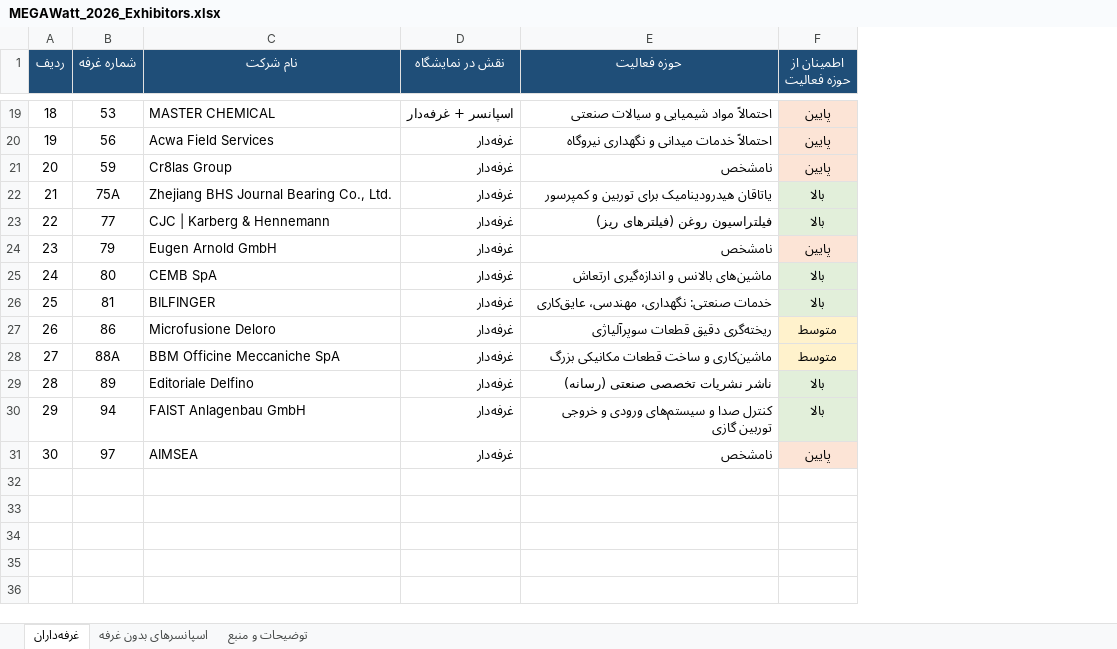
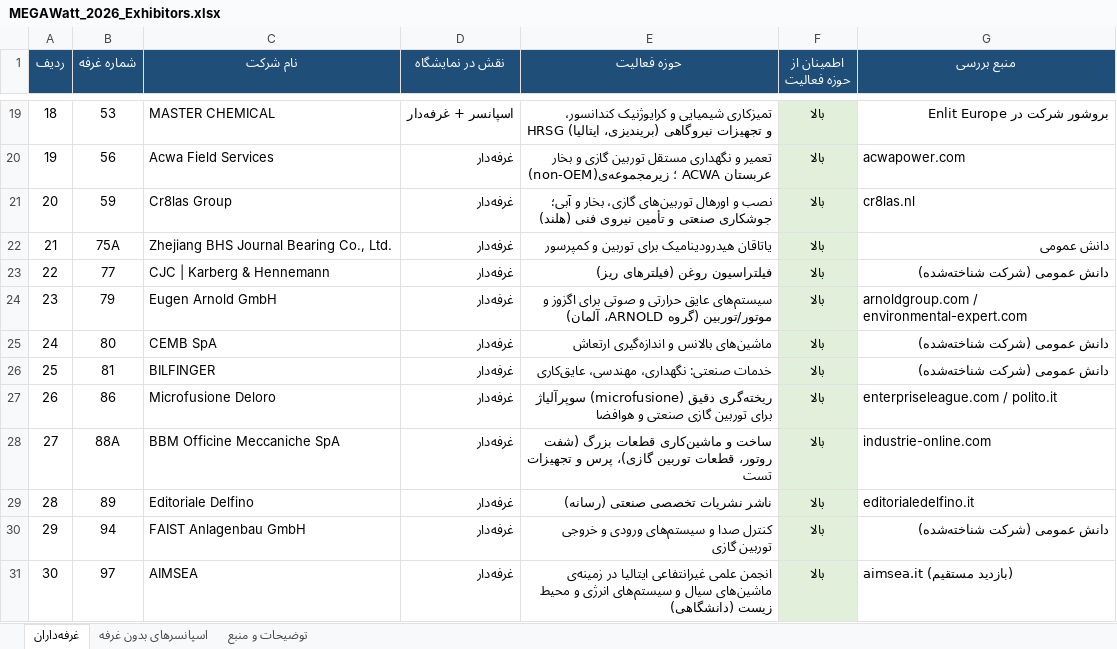
Before and after one commit to primogroup1393/AI--Executive--Assistant-, an Excel workbook: MEGAWatt_2026_Exhibitors.xlsx, sheet غرفه‌داران, drawn as a sheet; only a part is shown, gaps mark what is left out; values as stored, in another font and other column widths than the file's, no borders; the diff covers the shown part only; the diff names each change by its address in the sheet, - before the commit and + after, or states it on an @@ line.

```diff
--- a/MEGAWatt_2026_Exhibitors.xlsx (sheet غرفه‌داران)
+++ b/MEGAWatt_2026_Exhibitors.xlsx (sheet غرفه‌داران)
+column G (منبع بررسی), rows 19-31: بروشور شرکت در Enlit Europe | acwapower.com | cr8las.nl | دانش عمومی | دانش عمومی (شرکت شناخته‌شده) | arnoldgroup.com / environmental-expert.com | دانش عمومی (شرکت شناخته‌شده) | دانش عمومی (شرکت شناخته‌شده) | enterpriseleague.com / polito.it | industrie-online.com | editorialedelfino.it | دانش عمومی (شرکت شناخته‌شده) | aimsea.it (بازدید مستقیم)
-E19 (حوزه فعالیت): احتمالاً مواد شیمیایی و سیالات صنعتی
+E19 (حوزه فعالیت): تمیزکاری شیمیایی و کرایوژنیک کندانسور، HRSG و تجهیزات نیروگاهی (بریندیزی، ایتالیا)
-F19:F21 (اطمینان از حوزه فعالیت): پایین
+F19:F21 (اطمینان از حوزه فعالیت): بالا
-F19:F21 fill: #FCE4D6
+F19:F21 fill: #E2EFDA
-E20 (حوزه فعالیت): احتمالاً خدمات میدانی و نگهداری نیروگاه
+E20 (حوزه فعالیت): تعمیر و نگهداری مستقل توربین گازی و بخار (non-OEM)؛ زیرمجموعه‌ی ACWA عربستان
-E21 (حوزه فعالیت): نامشخص
+E21 (حوزه فعالیت): نصب و اورهال توربین‌های گازی، بخار و آبی؛ جوشکاری صنعتی و تأمین نیروی فنی (هلند)
-E24 (حوزه فعالیت): نامشخص
+E24 (حوزه فعالیت): سیستم‌های عایق حرارتی و صوتی برای اگزوز و موتور/توربین (گروه ARNOLD، آلمان)
-F24 (اطمینان از حوزه فعالیت): پایین
+F24 (اطمینان از حوزه فعالیت): بالا
-F24 fill: #FCE4D6
+F24 fill: #E2EFDA
-E27 (حوزه فعالیت): ریخته‌گری دقیق قطعات سوپرآلیاژی
+E27 (حوزه فعالیت): ریخته‌گری دقیق (microfusione) سوپرآلیاژ برای توربین گازی صنعتی و هوافضا
-F27:F28 (اطمینان از حوزه فعالیت): متوسط
+F27:F28 (اطمینان از حوزه فعالیت): بالا
-F27:F28 fill: #FFF2CC
+F27:F28 fill: #E2EFDA
-E28 (حوزه فعالیت): ماشین‌کاری و ساخت قطعات مکانیکی بزرگ
+E28 (حوزه فعالیت): ساخت و ماشین‌کاری قطعات بزرگ (شفت روتور، قطعات توربین گازی)، پرس و تجهیزات تست
-E31 (حوزه فعالیت): نامشخص
+E31 (حوزه فعالیت): انجمن علمی غیرانتفاعی ایتالیا در زمینه‌ی ماشین‌های سیال و سیستم‌های انرژی و محیط زیست (دانشگاهی)
-F31 (اطمینان از حوزه فعالیت): پایین
+F31 (اطمینان از حوزه فعالیت): بالا
-F31 fill: #FCE4D6
+F31 fill: #E2EFDA
```
Also changed, not shown: 24 edited cells and cell formats elsewhere in this sheet, sheet اسپانسرهای بدون غرفه, sheet توضیحات و منبع.
